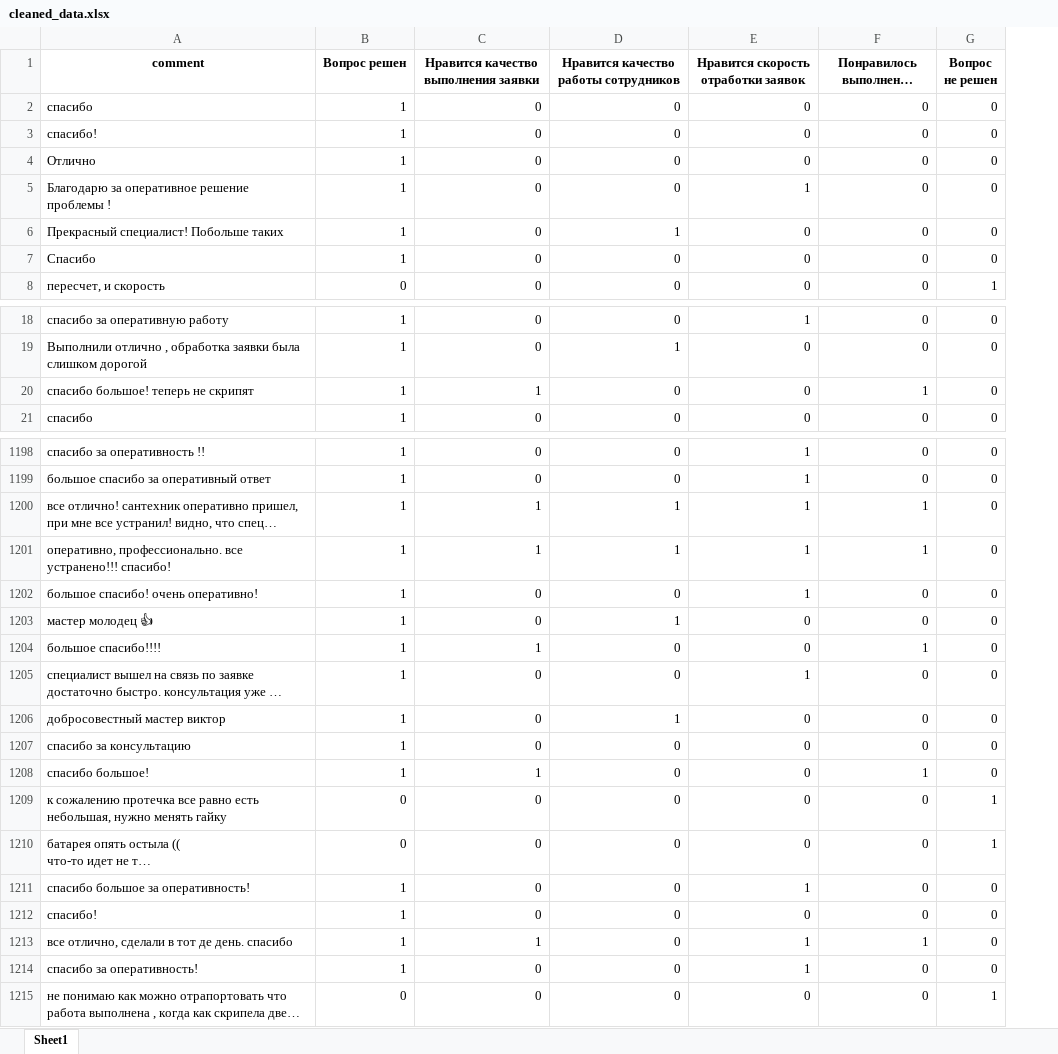
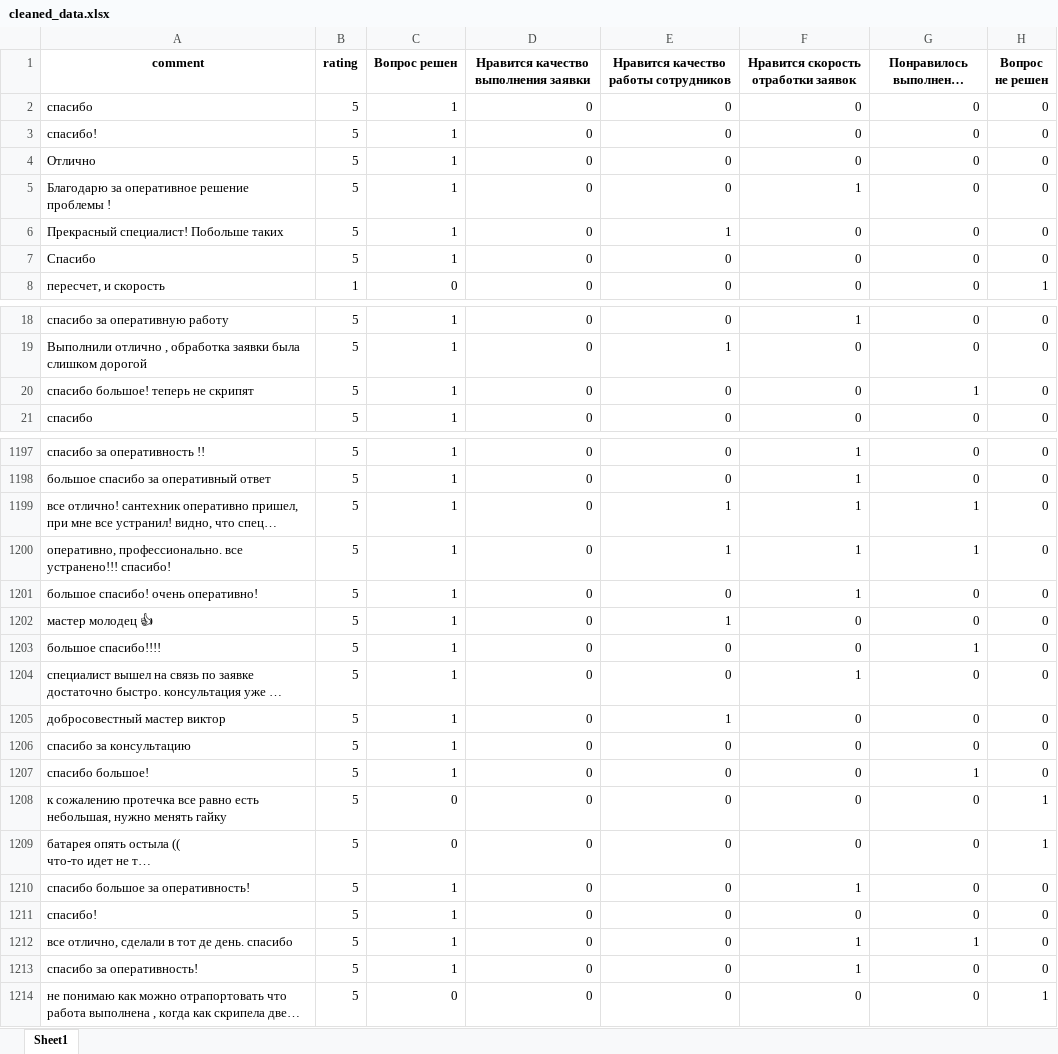
Before and after one commit to cnockleg/intensive4, an Excel workbook: cleaned_data.xlsx, sheet Sheet1, drawn as a sheet; only a part is shown, gaps mark what is left out; long unchanged cells end in …; values as stored, in another font and other column widths than the file's, no borders; addresses are those after the commit; the diff covers the shown part only; the diff names each change by its address in the sheet, - before the commit and + after, or states it on an @@ line.

```diff
--- a/cleaned_data.xlsx (sheet Sheet1)
+++ b/cleaned_data.xlsx (sheet Sheet1)
+column B (rating), rows 2-8: 5 | 5 | 5 | 5 | 5 | 5 | 1; rows 18-21: all 5; rows 1197-1214: all 5
-D20: 1
+D20: 0
-D1199:D1200: 1
+D1199:D1200: 0
-D1203: 1
+D1203: 0
-D1207: 1
+D1207: 0
-D1212: 1
+D1212: 0
```
Also changed, not shown: 1 removed row and 125 edited cells elsewhere in this sheet, dirty_data.xlsx, 1 other file.
